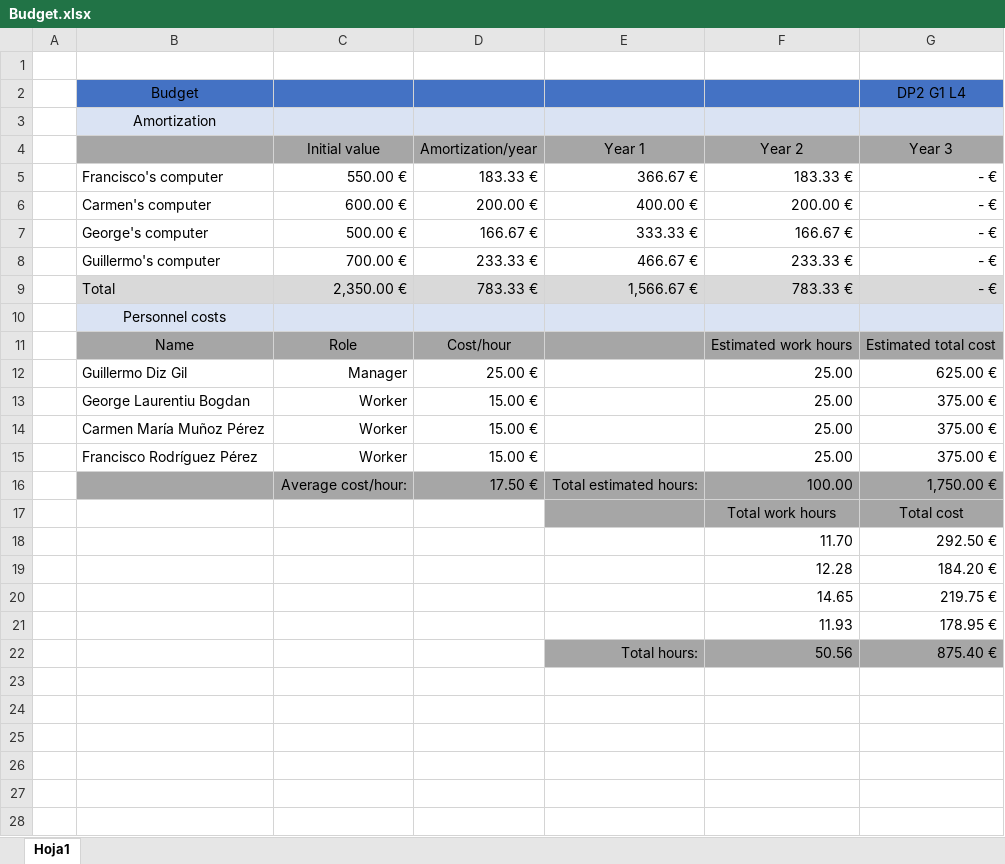
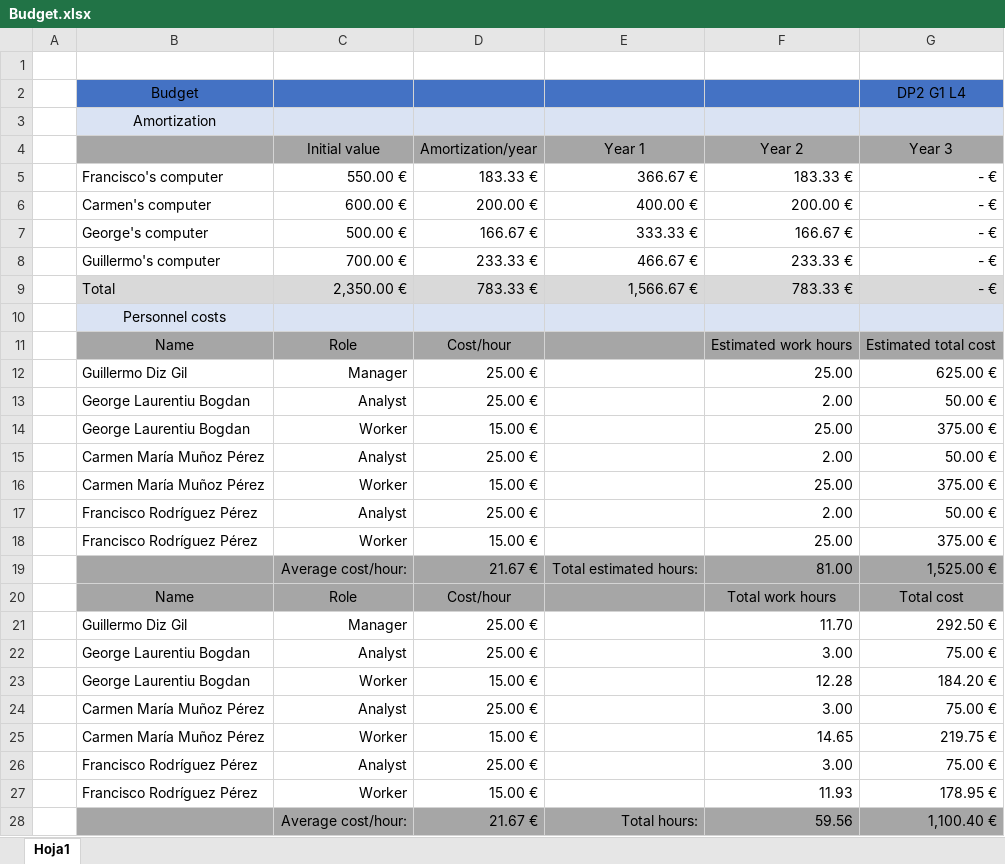
Before and after one commit to rodddella/Acme-Planner, an Excel workbook: doc/Budget.xlsx, sheet Hoja1, drawn as a sheet; values as stored, in another font and other column widths than the file's, no borders; removed rows and columns are numbered as before the commit, all else as after; the diff names each change by its address in the sheet, - before the commit and + after, or states it on an @@ line.

Commit message:
Added analyst time for the budget

```diff
--- a/doc/Budget.xlsx (sheet Hoja1)
+++ b/doc/Budget.xlsx (sheet Hoja1)
+row 13:  | George Laurentiu Bogdan | Analyst | 25.00 € |  | 2.00 | 50.00 €
+row 15:  | Carmen María Muñoz Pérez | Analyst | 25.00 € |  | 2.00 | 50.00 €
+row 17:  | Francisco Rodríguez Pérez | Analyst | 25.00 € |  | 2.00 | 50.00 €
-row 16:  |  | Average cost/hour: | 17.50 € | Total estimated hours: | 100.00 | 1,750.00 €
-row 17:  |  |  |  |  | Total work hours | Total cost
-row 18:  |  |  |  |  | 11.70 | 292.50 €
-row 19:  |  |  |  |  | 12.28 | 184.20 €
-row 20:  |  |  |  |  | 14.65 | 219.75 €
-row 21:  |  |  |  |  | 11.93 | 178.95 €
-row 22:  |  |  |  | Total hours: | 50.56 | 875.40 €
+row 19:  |  | Average cost/hour: | 21.67 € | Total estimated hours: | 81.00 | 1,525.00 €
+row 20:  | Name | Role | Cost/hour |  | Total work hours | Total cost
+row 21:  | Guillermo Diz Gil | Manager | 25.00 € |  | 11.70 | 292.50 €
+row 22:  | George Laurentiu Bogdan | Analyst | 25.00 € |  | 3.00 | 75.00 €
+row 23:  | George Laurentiu Bogdan | Worker | 15.00 € |  | 12.28 | 184.20 €
+row 24:  | Carmen María Muñoz Pérez | Analyst | 25.00 € |  | 3.00 | 75.00 €
+row 25:  | Carmen María Muñoz Pérez | Worker | 15.00 € |  | 14.65 | 219.75 €
+row 26:  | Francisco Rodríguez Pérez | Analyst | 25.00 € |  | 3.00 | 75.00 €
+row 27:  | Francisco Rodríguez Pérez | Worker | 15.00 € |  | 11.93 | 178.95 €
+row 28:  |  | Average cost/hour: | 21.67 € | Total hours: | 59.56 | 1,100.40 €
```
Also changed, not shown: formulas that keep their value.
